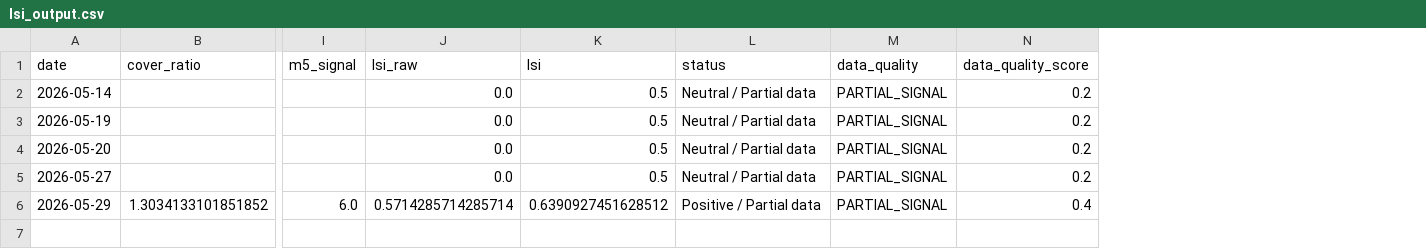
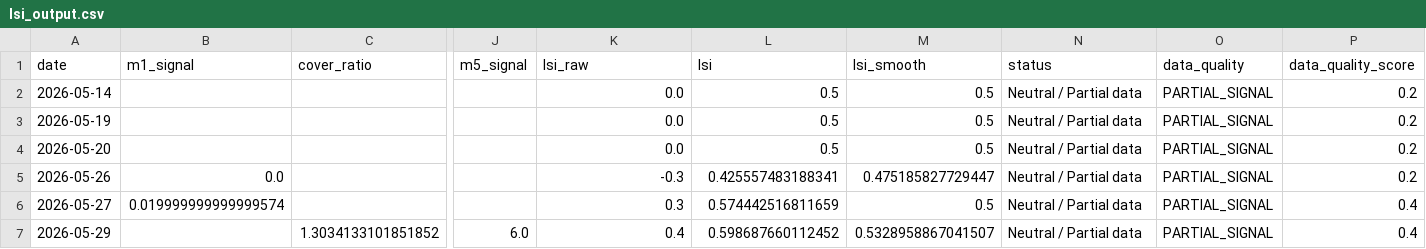
Before and after one commit to Aww11/PRACTICUM_1sem_HAKATON_team, a CSV file: output/lsi_output.csv, drawn as a sheet; only a part is shown, gaps mark what is left out; addresses are those after the commit; rows hold the shown columns only; the diff names each change by its address in the sheet, - before the commit and + after, or states it on an @@ line.

```diff
--- a/output/lsi_output.csv
+++ b/output/lsi_output.csv
+column B (m1_signal), row 6: 0.019999999999999574
+column M (lsi_smooth), rows 2-4: all 0.5; rows 6-7: 0.5 | 0.5328958867041507
+row 5: 2026-05-26 | 0.0 |  |  | -0.3 | 0.425557483188341 | 0.475185827729447 | Neutral / Partial data | PARTIAL_SIGNAL | 0.2
-K6 (lsi_raw): 0.0
+K6 (lsi_raw): 0.3
-L6 (lsi): 0.5
+L6 (lsi): 0.574442516811659
-P6 (data_quality_score): 0.2
+P6 (data_quality_score): 0.4
-K7 (lsi_raw): 0.5714285714285714
+K7 (lsi_raw): 0.4
-L7 (lsi): 0.6390927451628512
+L7 (lsi): 0.598687660112452
-N7 (status): Positive / Partial data
+N7 (status): Neutral / Partial data
```
Also changed, not shown: 3 other files.
